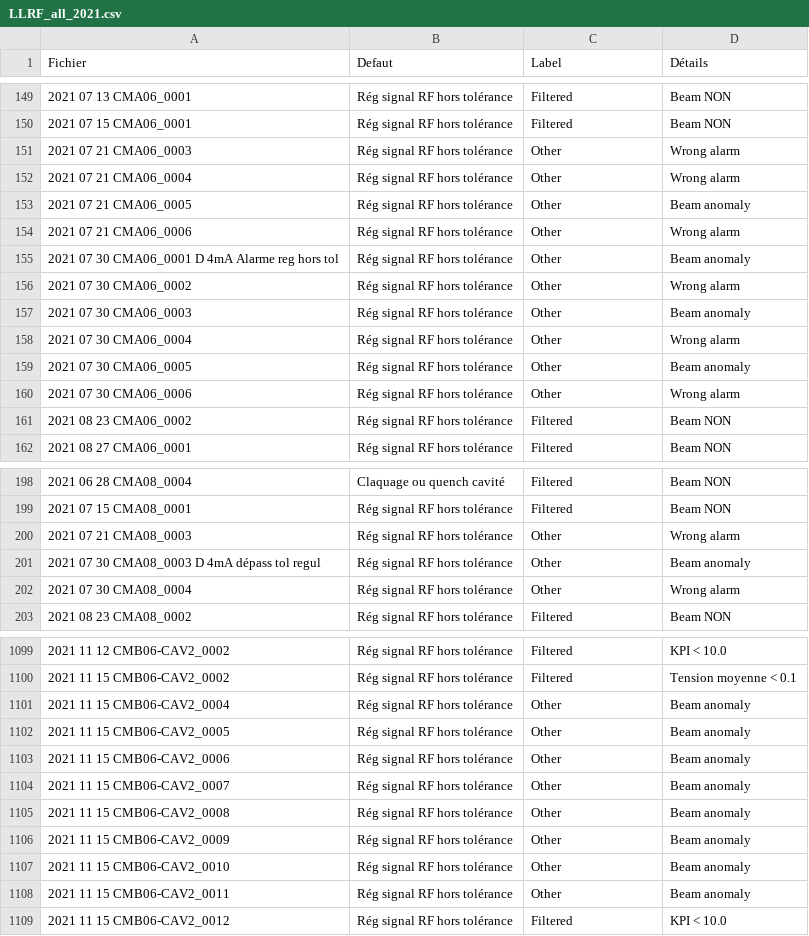
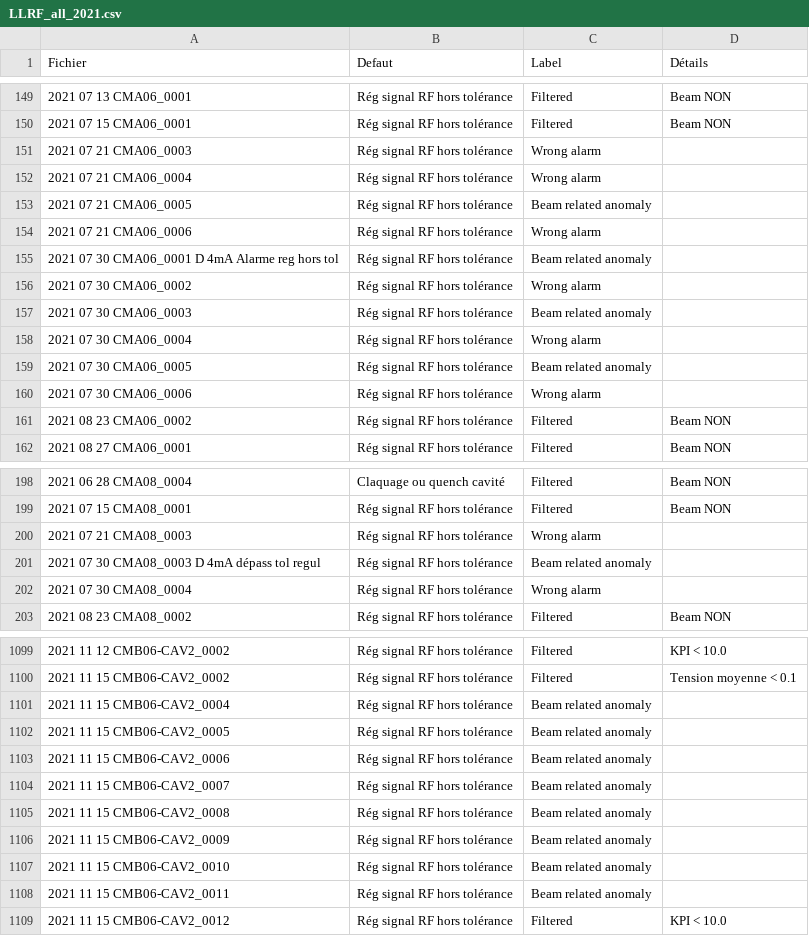
Before and after one commit to Tengaj/Classify_PostMortemFile, a CSV file: resultat/LLRF_all_2021.csv, drawn as a sheet; only a part is shown, gaps mark what is left out; the diff covers the shown part only.

```diff
--- a/resultat/LLRF_all_2021.csv
+++ b/resultat/LLRF_all_2021.csv
@@ -150,12 +150,12 @@ Fichier;Defaut;Label;Détails
 2021 07 15 CMA06_0001;Rég signal RF hors tolérance;Filtered;Beam NON
-2021 07 21 CMA06_0003;Rég signal RF hors tolérance;Other;Wrong alarm
-2021 07 21 CMA06_0004;Rég signal RF hors tolérance;Other;Wrong alarm
-2021 07 21 CMA06_0005;Rég signal RF hors tolérance;Other;Beam anomaly
-2021 07 21 CMA06_0006;Rég signal RF hors tolérance;Other;Wrong alarm
-2021 07 30 CMA06_0001 D 4mA Alarme reg hors tol;Rég signal RF hors tolérance;Other;Beam anomaly
-2021 07 30 CMA06_0002;Rég signal RF hors tolérance;Other;Wrong alarm
-2021 07 30 CMA06_0003;Rég signal RF hors tolérance;Other;Beam anomaly
-2021 07 30 CMA06_0004;Rég signal RF hors tolérance;Other;Wrong alarm
-2021 07 30 CMA06_0005;Rég signal RF hors tolérance;Other;Beam anomaly
-2021 07 30 CMA06_0006;Rég signal RF hors tolérance;Other;Wrong alarm
+2021 07 21 CMA06_0003;Rég signal RF hors tolérance;Wrong alarm
+2021 07 21 CMA06_0004;Rég signal RF hors tolérance;Wrong alarm
+2021 07 21 CMA06_0005;Rég signal RF hors tolérance;Beam related anomaly
+2021 07 21 CMA06_0006;Rég signal RF hors tolérance;Wrong alarm
+2021 07 30 CMA06_0001 D 4mA Alarme reg hors tol;Rég signal RF hors tolérance;Beam related anomaly
+2021 07 30 CMA06_0002;Rég signal RF hors tolérance;Wrong alarm
+2021 07 30 CMA06_0003;Rég signal RF hors tolérance;Beam related anomaly
+2021 07 30 CMA06_0004;Rég signal RF hors tolérance;Wrong alarm
+2021 07 30 CMA06_0005;Rég signal RF hors tolérance;Beam related anomaly
+2021 07 30 CMA06_0006;Rég signal RF hors tolérance;Wrong alarm
 2021 08 23 CMA06_0002;Rég signal RF hors tolérance;Filtered;Beam NON
@@ -199,5 +199,5 @@ Fichier;Defaut;Label;Détails
 2021 07 15 CMA08_0001;Rég signal RF hors tolérance;Filtered;Beam NON
-2021 07 21 CMA08_0003;Rég signal RF hors tolérance;Other;Wrong alarm
-2021 07 30 CMA08_0003 D 4mA dépass tol regul;Rég signal RF hors tolérance;Other;Beam anomaly
-2021 07 30 CMA08_0004;Rég signal RF hors tolérance;Other;Wrong alarm
+2021 07 21 CMA08_0003;Rég signal RF hors tolérance;Wrong alarm
+2021 07 30 CMA08_0003 D 4mA dépass tol regul;Rég signal RF hors tolérance;Beam related anomaly
+2021 07 30 CMA08_0004;Rég signal RF hors tolérance;Wrong alarm
 2021 08 23 CMA08_0002;Rég signal RF hors tolérance;Filtered;Beam NON
@@ -1100,10 +1100,10 @@ Fichier;Defaut;Label;Détails
 2021 11 15 CMB06-CAV2_0002;Rég signal RF hors tolérance;Filtered;Tension moyenne < 0.1
-2021 11 15 CMB06-CAV2_0004;Rég signal RF hors tolérance;Other;Beam anomaly
-2021 11 15 CMB06-CAV2_0005;Rég signal RF hors tolérance;Other;Beam anomaly
-2021 11 15 CMB06-CAV2_0006;Rég signal RF hors tolérance;Other;Beam anomaly
-2021 11 15 CMB06-CAV2_0007;Rég signal RF hors tolérance;Other;Beam anomaly
-2021 11 15 CMB06-CAV2_0008;Rég signal RF hors tolérance;Other;Beam anomaly
-2021 11 15 CMB06-CAV2_0009;Rég signal RF hors tolérance;Other;Beam anomaly
-2021 11 15 CMB06-CAV2_0010;Rég signal RF hors tolérance;Other;Beam anomaly
-2021 11 15 CMB06-CAV2_0011;Rég signal RF hors tolérance;Other;Beam anomaly
+2021 11 15 CMB06-CAV2_0004;Rég signal RF hors tolérance;Beam related anomaly
+2021 11 15 CMB06-CAV2_0005;Rég signal RF hors tolérance;Beam related anomaly
+2021 11 15 CMB06-CAV2_0006;Rég signal RF hors tolérance;Beam related anomaly
+2021 11 15 CMB06-CAV2_0007;Rég signal RF hors tolérance;Beam related anomaly
+2021 11 15 CMB06-CAV2_0008;Rég signal RF hors tolérance;Beam related anomaly
+2021 11 15 CMB06-CAV2_0009;Rég signal RF hors tolérance;Beam related anomaly
+2021 11 15 CMB06-CAV2_0010;Rég signal RF hors tolérance;Beam related anomaly
+2021 11 15 CMB06-CAV2_0011;Rég signal RF hors tolérance;Beam related anomaly
 2021 11 15 CMB06-CAV2_0012;Rég signal RF hors tolérance;Filtered;KPI < 10.0
```
Also changed, not shown: 100 edited cells elsewhere in this file, resultat/LLRF_all_2020.csv, resultat/LLRF_all_2022.csv, 4 other files.
